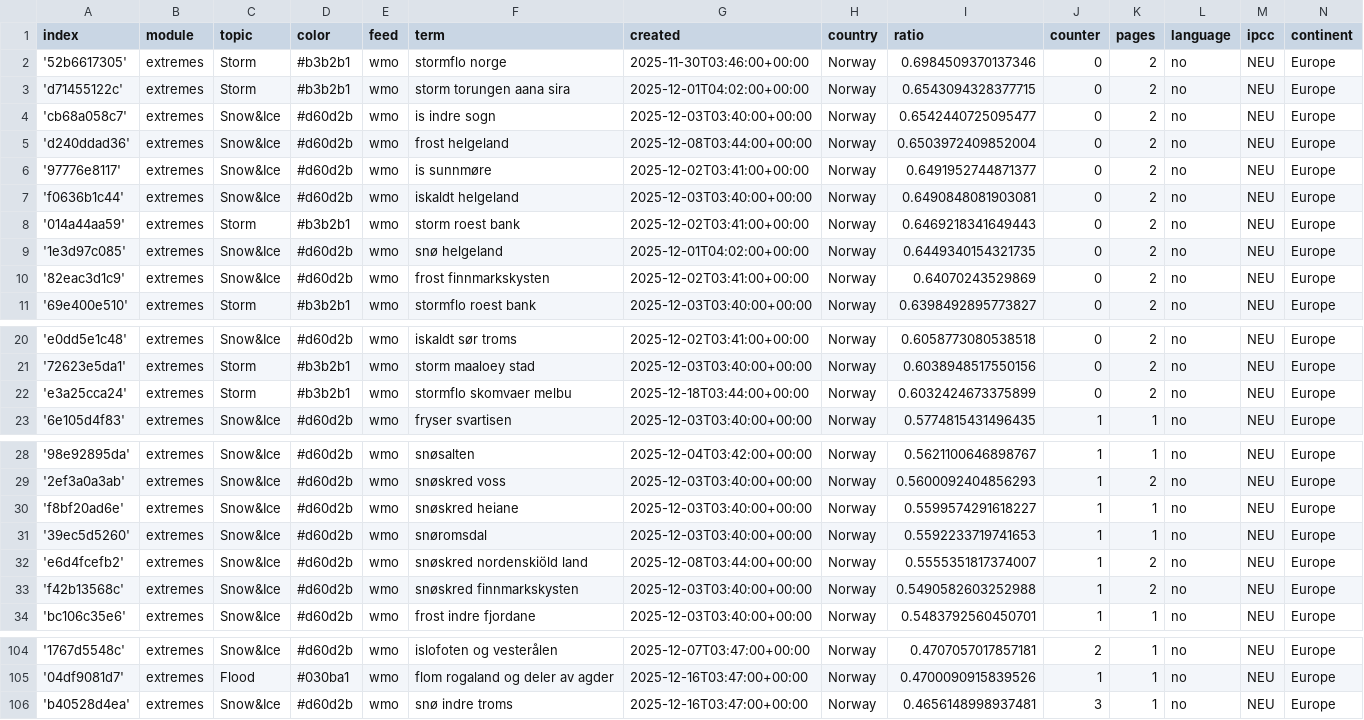
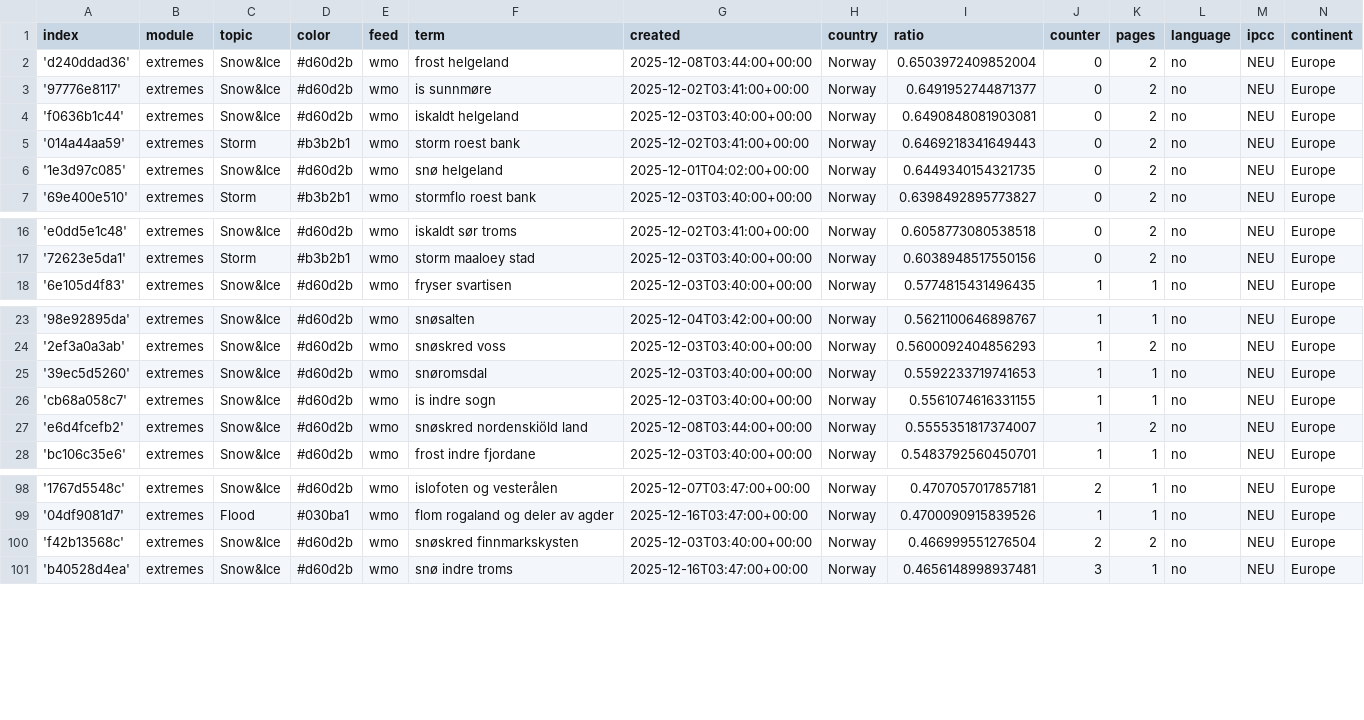
Before and after one commit to sonjanews/norwegianExtreme, a CSV file: terms.csv, drawn as a sheet; only a part is shown, gaps mark what is left out; the diff covers the shown part only.

Commit message:
Commit from GitHub Actions (harvest:0.0)

```diff
--- a/terms.csv
+++ b/terms.csv
@@ -1,5 +1,2 @@
 index,module,topic,color,feed,term,created,country,ratio,counter,pages,language,ipcc,continent
-'52b6617305',extremes,Storm,#b3b2b1,wmo,stormflo norge,2025-11-30T03:46:00+00:00,Norway,0.6984509370137346,0,2,no,NEU,Europe
-'d71455122c',extremes,Storm,#b3b2b1,wmo,storm torungen aana sira,2025-12-01T04:02:00+00:00,Norway,0.6543094328377715,0,2,no,NEU,Europe
-'cb68a058c7',extremes,Snow&Ice,#d60d2b,wmo,is indre sogn,2025-12-03T03:40:00+00:00,Norway,0.6542440725095477,0,2,no,NEU,Europe
 'd240ddad36',extremes,Snow&Ice,#d60d2b,wmo,frost helgeland,2025-12-08T03:44:00+00:00,Norway,0.6503972409852004,0,2,no,NEU,Europe
@@ -9,3 +6,2 @@ index,module,topic,color,feed,term,created,country,ratio,counter,pages,language,
 '1e3d97c085',extremes,Snow&Ice,#d60d2b,wmo,snø helgeland,2025-12-01T04:02:00+00:00,Norway,0.6449340154321735,0,2,no,NEU,Europe
-'82eac3d1c9',extremes,Snow&Ice,#d60d2b,wmo,frost finnmarkskysten,2025-12-02T03:41:00+00:00,Norway,0.64070243529869,0,2,no,NEU,Europe
 '69e400e510',extremes,Storm,#b3b2b1,wmo,stormflo roest bank,2025-12-03T03:40:00+00:00,Norway,0.6398492895773827,0,2,no,NEU,Europe
@@ -21,3 +17,2 @@ index,module,topic,color,feed,term,created,country,ratio,counter,pages,language,
 '72623e5da1',extremes,Storm,#b3b2b1,wmo,storm maaloey stad,2025-12-03T03:40:00+00:00,Norway,0.6038948517550156,0,2,no,NEU,Europe
-'e3a25cca24',extremes,Storm,#b3b2b1,wmo,stormflo skomvaer melbu,2025-12-18T03:44:00+00:00,Norway,0.6032424673375899,0,2,no,NEU,Europe
 '6e105d4f83',extremes,Snow&Ice,#d60d2b,wmo,fryser svartisen,2025-12-03T03:40:00+00:00,Norway,0.5774815431496435,1,1,no,NEU,Europe
@@ -29,6 +24,5 @@ index,module,topic,color,feed,term,created,country,ratio,counter,pages,language,
 '2ef3a0a3ab',extremes,Snow&Ice,#d60d2b,wmo,snøskred voss,2025-12-03T03:40:00+00:00,Norway,0.5600092404856293,1,2,no,NEU,Europe
-'f8bf20ad6e',extremes,Snow&Ice,#d60d2b,wmo,snøskred heiane,2025-12-03T03:40:00+00:00,Norway,0.5599574291618227,1,1,no,NEU,Europe
 '39ec5d5260',extremes,Snow&Ice,#d60d2b,wmo,snøromsdal,2025-12-03T03:40:00+00:00,Norway,0.5592233719741653,1,1,no,NEU,Europe
+'cb68a058c7',extremes,Snow&Ice,#d60d2b,wmo,is indre sogn,2025-12-03T03:40:00+00:00,Norway,0.5561074616331155,1,1,no,NEU,Europe
 'e6d4fcefb2',extremes,Snow&Ice,#d60d2b,wmo,snøskred nordenskiöld land,2025-12-08T03:44:00+00:00,Norway,0.5555351817374007,1,2,no,NEU,Europe
-'f42b13568c',extremes,Snow&Ice,#d60d2b,wmo,snøskred finnmarkskysten,2025-12-03T03:40:00+00:00,Norway,0.5490582603252988,1,2,no,NEU,Europe
 'bc106c35e6',extremes,Snow&Ice,#d60d2b,wmo,frost indre fjordane,2025-12-03T03:40:00+00:00,Norway,0.5483792560450701,1,1,no,NEU,Europe
@@ -105,2 +99,3 @@ index,module,topic,color,feed,term,created,country,ratio,counter,pages,language,
 '04df9081d7',extremes,Flood,#030ba1,wmo,flom rogaland og deler av agder,2025-12-16T03:47:00+00:00,Norway,0.4700090915839526,1,1,no,NEU,Europe
+'f42b13568c',extremes,Snow&Ice,#d60d2b,wmo,snøskred finnmarkskysten,2025-12-03T03:40:00+00:00,Norway,0.466999551276504,2,2,no,NEU,Europe
 'b40528d4ea',extremes,Snow&Ice,#d60d2b,wmo,snø indre troms,2025-12-16T03:47:00+00:00,Norway,0.4656148998937481,3,1,no,NEU,Europe
```
Also changed, not shown: 2 added rows and 2 removed rows elsewhere in this file.
